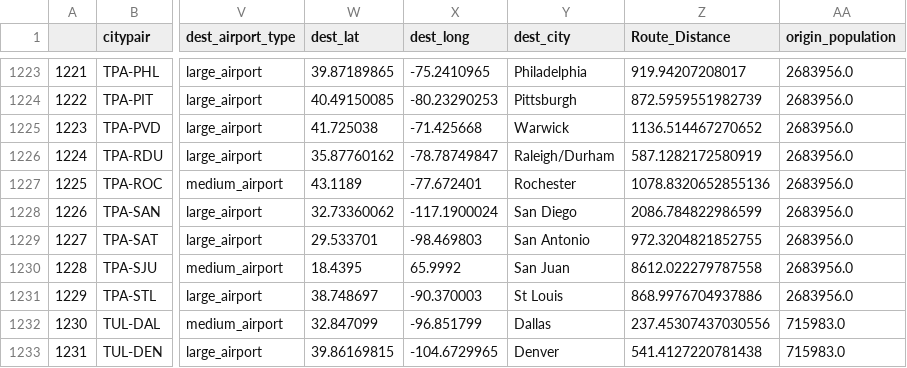
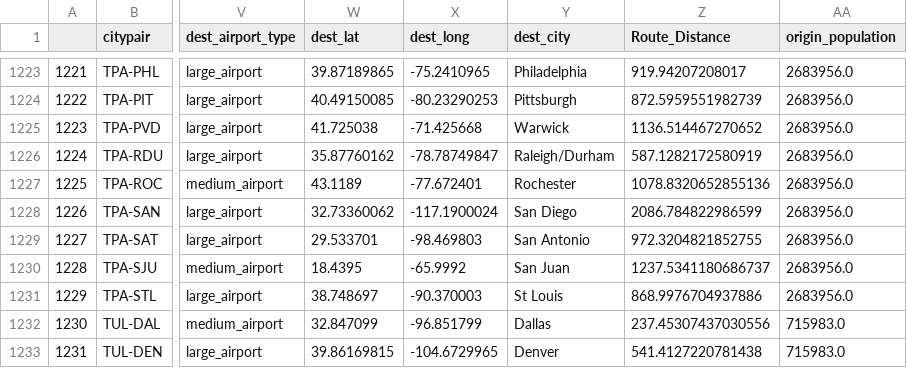
Before and after one commit to krutalp/Airline_Route_Analytics, a CSV file: Database/FINAL_EDGE_TABLE.csv, drawn as a sheet; only a part is shown, gaps mark what is left out; the diff covers the shown part only; the diff names each change by its address in the sheet, - before the commit and + after, or states it on an @@ line.

```diff
--- a/Database/FINAL_EDGE_TABLE.csv
+++ b/Database/FINAL_EDGE_TABLE.csv
-X1230 (dest_long): 65.9992
+X1230 (dest_long): -65.9992
-Z1230 (Route_Distance): 8612.022279787558
+Z1230 (Route_Distance): 1237.5341180686737
```
Also changed, not shown: 16 edited cells elsewhere in this file, 1 other file.
